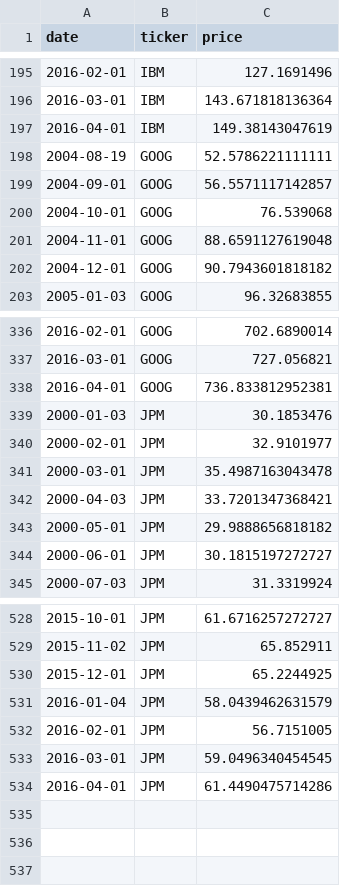
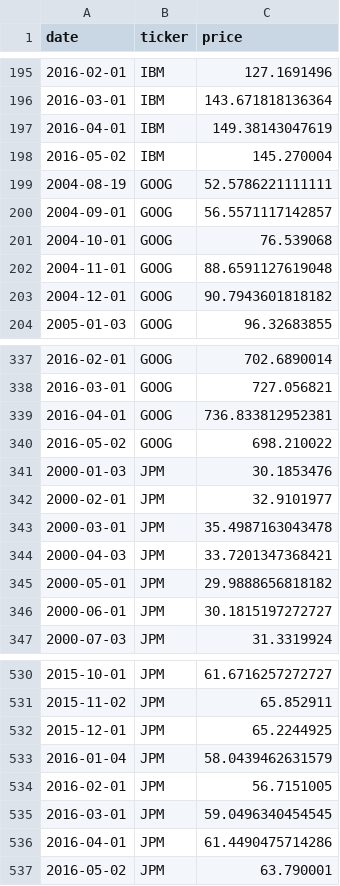
Before and after one commit to DavZim/Efficient_Frontier, a CSV file: data_eff_front.csv, drawn as a sheet; only a part is shown, gaps mark what is left out; the diff names each change by its address in the sheet, - before the commit and + after, or states it on an @@ line.

Commit message:
added Data

```diff
--- a/data_eff_front.csv
+++ b/data_eff_front.csv
+row 198: 2016-05-02 | IBM | 145.270004
+row 340: 2016-05-02 | GOOG | 698.210022
+row 537: 2016-05-02 | JPM | 63.790001
```
Also changed, not shown: 6 other files.
